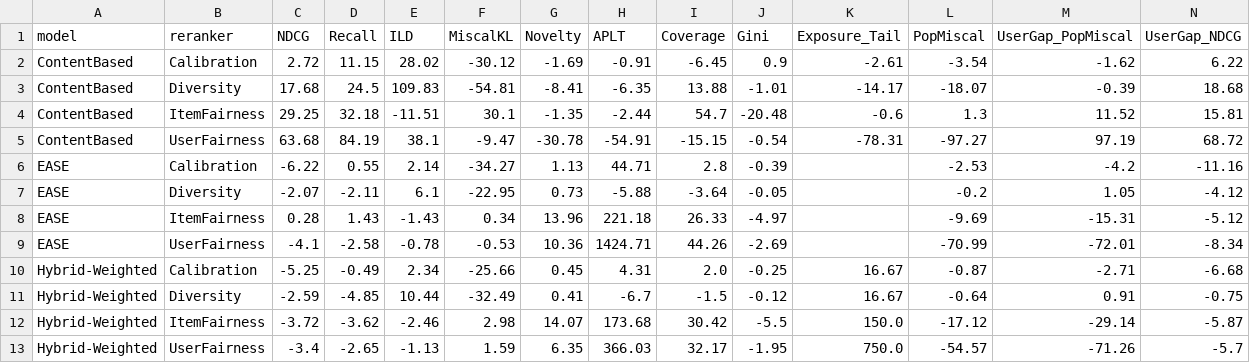
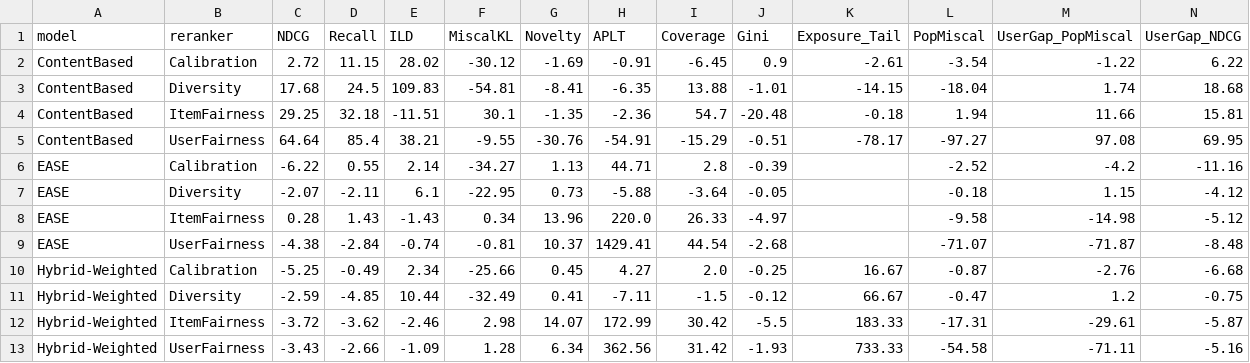
Before and after one commit to recommender-systems-group-17/RecSys, a CSV file: outputs/task3/selected_change.csv, drawn as a sheet; only a part is shown; the diff covers the shown part only.

```diff
--- a/outputs/task3/selected_change.csv
+++ b/outputs/task3/selected_change.csv
@@ -1,13 +1,13 @@
 model,reranker,NDCG,Recall,ILD,MiscalKL,Novelty,APLT,Coverage,Gini,Exposure_Tail,PopMiscal,UserGap_PopMiscal,UserGap_NDCG
-ContentBased,Calibration,2.72,11.15,28.02,-30.12,-1.69,-0.91,-6.45,0.9,-2.61,-3.54,-1.62,6.22
-ContentBased,Diversity,17.68,24.5,109.83,-54.81,-8.41,-6.35,13.88,-1.01,-14.17,-18.07,-0.39,18.68
-ContentBased,ItemFairness,29.25,32.18,-11.51,30.1,-1.35,-2.44,54.7,-20.48,-0.6,1.3,11.52,15.81
-ContentBased,UserFairness,63.68,84.19,38.1,-9.47,-30.78,-54.91,-15.15,-0.54,-78.31,-97.27,97.19,68.72
-EASE,Calibration,-6.22,0.55,2.14,-34.27,1.13,44.71,2.8,-0.39,,-2.53,-4.2,-11.16
-EASE,Diversity,-2.07,-2.11,6.1,-22.95,0.73,-5.88,-3.64,-0.05,,-0.2,1.05,-4.12
-EASE,ItemFairness,0.28,1.43,-1.43,0.34,13.96,221.18,26.33,-4.97,,-9.69,-15.31,-5.12
-EASE,UserFairness,-4.1,-2.58,-0.78,-0.53,10.36,1424.71,44.26,-2.69,,-70.99,-72.01,-8.34
-Hybrid-Weighted,Calibration,-5.25,-0.49,2.34,-25.66,0.45,4.31,2.0,-0.25,16.67,-0.87,-2.71,-6.68
-Hybrid-Weighted,Diversity,-2.59,-4.85,10.44,-32.49,0.41,-6.7,-1.5,-0.12,16.67,-0.64,0.91,-0.75
-Hybrid-Weighted,ItemFairness,-3.72,-3.62,-2.46,2.98,14.07,173.68,30.42,-5.5,150.0,-17.12,-29.14,-5.87
-Hybrid-Weighted,UserFairness,-3.4,-2.65,-1.13,1.59,6.35,366.03,32.17,-1.95,750.0,-54.57,-71.26,-5.7
+ContentBased,Calibration,2.72,11.15,28.02,-30.12,-1.69,-0.91,-6.45,0.9,-2.61,-3.54,-1.22,6.22
+ContentBased,Diversity,17.68,24.5,109.83,-54.81,-8.41,-6.35,13.88,-1.01,-14.15,-18.04,1.74,18.68
+ContentBased,ItemFairness,29.25,32.18,-11.51,30.1,-1.35,-2.36,54.7,-20.48,-0.18,1.94,11.66,15.81
+ContentBased,UserFairness,64.64,85.4,38.21,-9.55,-30.76,-54.91,-15.29,-0.51,-78.17,-97.27,97.08,69.95
+EASE,Calibration,-6.22,0.55,2.14,-34.27,1.13,44.71,2.8,-0.39,,-2.52,-4.2,-11.16
+EASE,Diversity,-2.07,-2.11,6.1,-22.95,0.73,-5.88,-3.64,-0.05,,-0.18,1.15,-4.12
+EASE,ItemFairness,0.28,1.43,-1.43,0.34,13.96,220.0,26.33,-4.97,,-9.58,-14.98,-5.12
+EASE,UserFairness,-4.38,-2.84,-0.74,-0.81,10.37,1429.41,44.54,-2.68,,-71.07,-71.87,-8.48
+Hybrid-Weighted,Calibration,-5.25,-0.49,2.34,-25.66,0.45,4.27,2.0,-0.25,16.67,-0.87,-2.76,-6.68
+Hybrid-Weighted,Diversity,-2.59,-4.85,10.44,-32.49,0.41,-7.11,-1.5,-0.12,66.67,-0.47,1.2,-0.75
+Hybrid-Weighted,ItemFairness,-3.72,-3.62,-2.46,2.98,14.07,172.99,30.42,-5.5,183.33,-17.31,-29.61,-5.87
+Hybrid-Weighted,UserFairness,-3.43,-2.66,-1.09,1.28,6.34,362.56,31.42,-1.93,733.33,-54.58,-71.11,-5.16
```
Also changed, not shown: 1 added row, 1 removed row and 12 edited cells elsewhere in this file, outputs/task3/groups_item_change.csv, outputs/task3/groups_user_change.csv, 10 other files.
